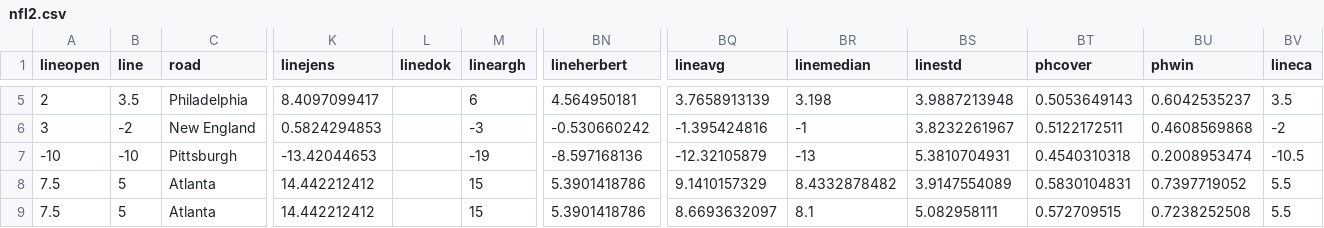
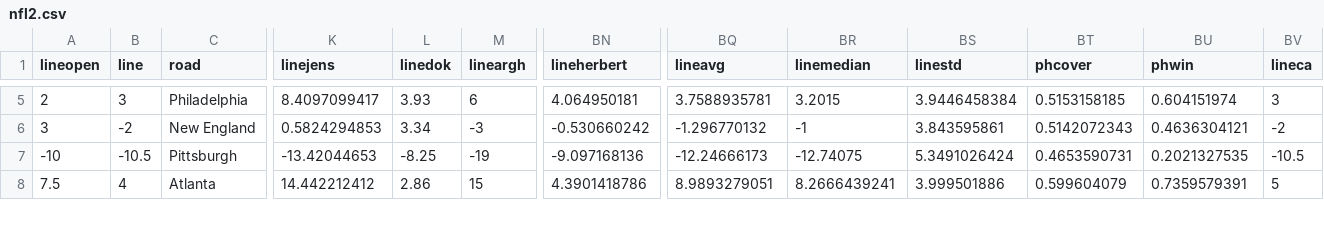
Before and after one commit to zlessner/Sports-Odds-Model, a CSV file: model/nfl2.csv, drawn as a sheet; only a part is shown, gaps mark what is left out; rows hold the shown columns only; the diff covers the shown part only; the diff names each change by its address in the sheet, - before the commit and + after, or states it on an @@ line.

```diff
--- a/model/nfl2.csv
+++ b/model/nfl2.csv
-B5 (line): 3.5
+B5 (line): 3
-L5 (linedok): (empty)
+L5 (linedok): 3.93
-BN5 (lineherbert): 4.564950181
+BN5 (lineherbert): 4.064950181
-BQ5 (lineavg): 3.7658913139
+BQ5 (lineavg): 3.7588935781
-BR5 (linemedian): 3.198
+BR5 (linemedian): 3.2015
-BS5 (linestd): 3.9887213948
+BS5 (linestd): 3.9446458384
-BT5 (phcover): 0.5053649143
+BT5 (phcover): 0.5153158185
-BU5 (phwin): 0.6042535237
+BU5 (phwin): 0.604151974
-BV5 (lineca): 3.5
+BV5 (lineca): 3
-L6 (linedok): (empty)
+L6 (linedok): 3.34
-BQ6 (lineavg): -1.395424816
+BQ6 (lineavg): -1.296770132
-BS6 (linestd): 3.8232261967
+BS6 (linestd): 3.843595861
-BT6 (phcover): 0.5122172511
+BT6 (phcover): 0.5142072343
-BU6 (phwin): 0.4608569868
+BU6 (phwin): 0.4636304121
-B7 (line): -10
+B7 (line): -10.5
-L7 (linedok): (empty)
+L7 (linedok): -8.25
-BN7 (lineherbert): -8.597168136
+BN7 (lineherbert): -9.097168136
-BQ7 (lineavg): -12.32105879
+BQ7 (lineavg): -12.24666173
-BR7 (linemedian): -13
+BR7 (linemedian): -12.74075
-BS7 (linestd): 5.3810704931
+BS7 (linestd): 5.3491026424
-BT7 (phcover): 0.4540310318
+BT7 (phcover): 0.4653590731
-BU7 (phwin): 0.2008953474
+BU7 (phwin): 0.2021327535
-B8 (line): 5
+B8 (line): 4
-L8 (linedok): (empty)
+L8 (linedok): 2.86
-BN8 (lineherbert): 5.3901418786
+BN8 (lineherbert): 4.3901418786
-BQ8 (lineavg): 9.1410157329
+BQ8 (lineavg): 8.9893279051
-BR8 (linemedian): 8.4332878482
+BR8 (linemedian): 8.2666439241
-BS8 (linestd): 3.9147554089
+BS8 (linestd): 3.999501886
-BT8 (phcover): 0.5830104831
+BT8 (phcover): 0.599604079
-BU8 (phwin): 0.7397719052
+BU8 (phwin): 0.7359579391
-BV8 (lineca): 5.5
+BV8 (lineca): 5
-row 9: 7.5 | 5 | Atlanta | 14.442212412 |  | 15 | 5.3901418786 | 8.6693632097 | 8.1 | 5.082958111 | 0.572709515 | 0.7238252508 | 5.5
```
Also changed, not shown: 76 edited cells elsewhere in this file, model/ncaaf.csv, 8 other files.
